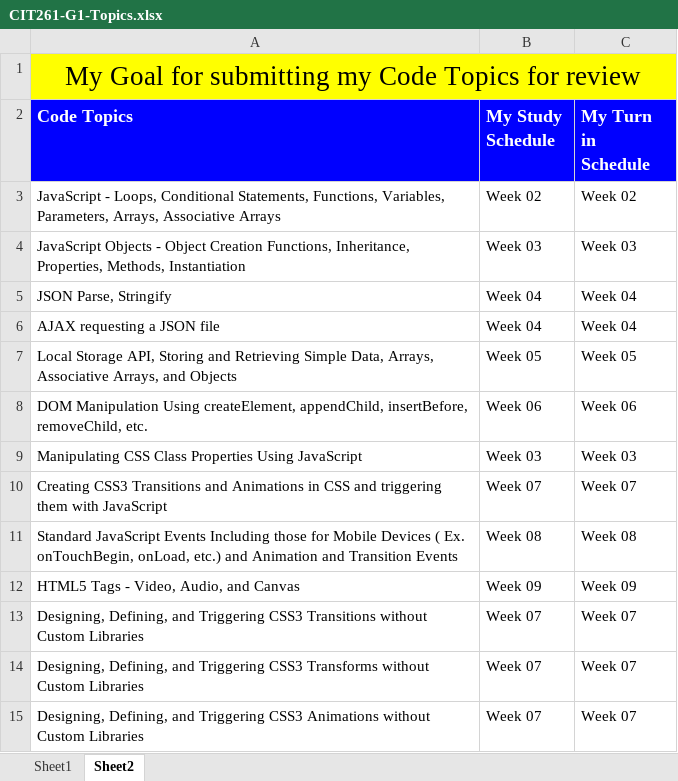
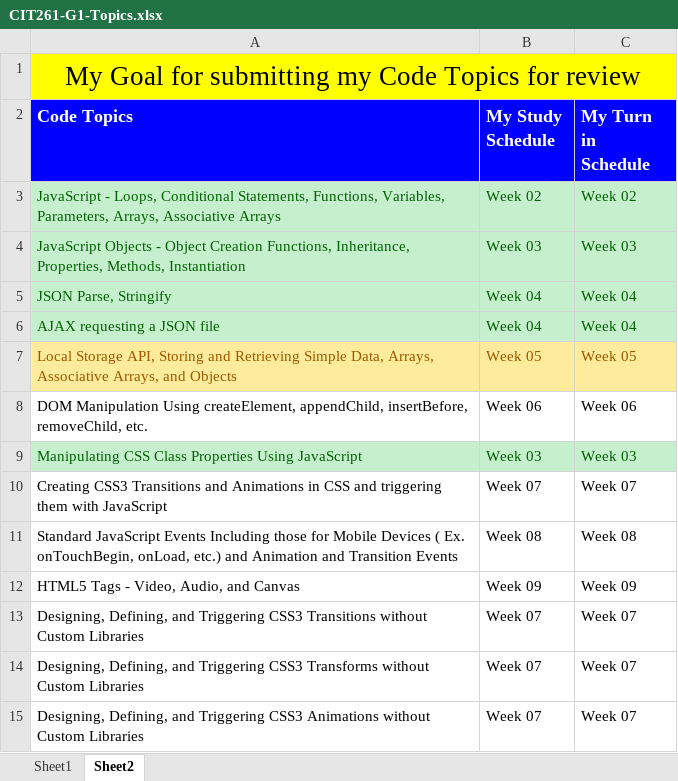
Before and after one commit to rdockstader/BYUI-CS, an Excel workbook: CIT261/Other Assignments/CIT261-G1-Topics.xlsx, sheet Sheet2, drawn as a sheet; values as stored, in another font and other column widths than the file's, no borders; the diff names each change by its address in the sheet, - before the commit and + after, or states it on an @@ line.

```diff
--- a/CIT261/Other Assignments/CIT261-G1-Topics.xlsx (sheet Sheet2)
+++ b/CIT261/Other Assignments/CIT261-G1-Topics.xlsx (sheet Sheet2)
@@ A3:C6 fill: none → #C6EFCE, text colour: black → #006100 @@
@@ A7:C7 fill: none → #FFEB9C, text colour: black → #9C5700 @@
@@ A9:C9 fill: none → #C6EFCE, text colour: black → #006100 @@
```
Also changed, not shown: 5 other files.
